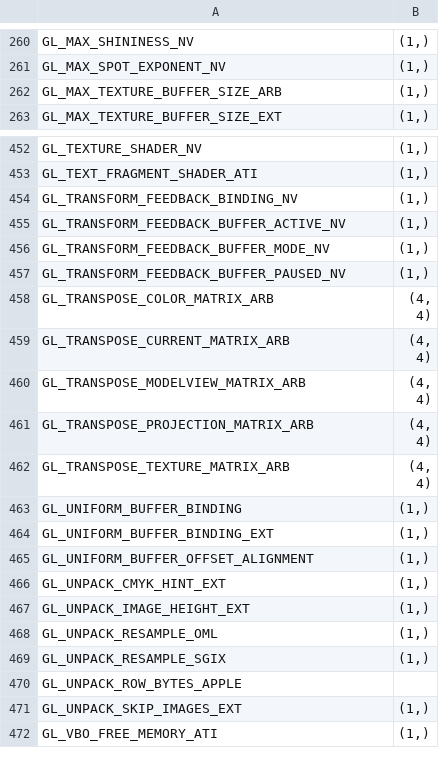
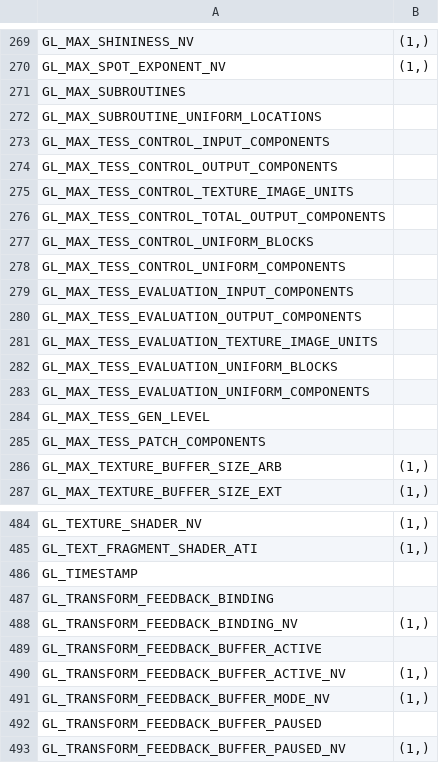
Before and after one commit to mcfletch/pyopengl, a CSV file: src/glgetsizes.csv, drawn as a sheet; only a part is shown, gaps mark what is left out; the shorter side is filled out with more unchanged rows; the diff covers the shown part only; the diff names each change by its address in the sheet, - before the commit and + after, or states it on an @@ line.

```diff
--- a/src/glgetsizes.csv
+++ b/src/glgetsizes.csv
+row 271: GL_MAX_SUBROUTINES
+row 272: GL_MAX_SUBROUTINE_UNIFORM_LOCATIONS
+row 273: GL_MAX_TESS_CONTROL_INPUT_COMPONENTS
+row 274: GL_MAX_TESS_CONTROL_OUTPUT_COMPONENTS
+row 275: GL_MAX_TESS_CONTROL_TEXTURE_IMAGE_UNITS
+row 276: GL_MAX_TESS_CONTROL_TOTAL_OUTPUT_COMPONENTS
+row 277: GL_MAX_TESS_CONTROL_UNIFORM_BLOCKS
+row 278: GL_MAX_TESS_CONTROL_UNIFORM_COMPONENTS
+row 279: GL_MAX_TESS_EVALUATION_INPUT_COMPONENTS
+row 280: GL_MAX_TESS_EVALUATION_OUTPUT_COMPONENTS
+row 281: GL_MAX_TESS_EVALUATION_TEXTURE_IMAGE_UNITS
+row 282: GL_MAX_TESS_EVALUATION_UNIFORM_BLOCKS
+row 283: GL_MAX_TESS_EVALUATION_UNIFORM_COMPONENTS
+row 284: GL_MAX_TESS_GEN_LEVEL
+row 285: GL_MAX_TESS_PATCH_COMPONENTS
+row 486: GL_TIMESTAMP
+row 487: GL_TRANSFORM_FEEDBACK_BINDING
+row 489: GL_TRANSFORM_FEEDBACK_BUFFER_ACTIVE
+row 492: GL_TRANSFORM_FEEDBACK_BUFFER_PAUSED
```
Also changed, not shown: 17 added rows elsewhere in this file, 48 other files.
